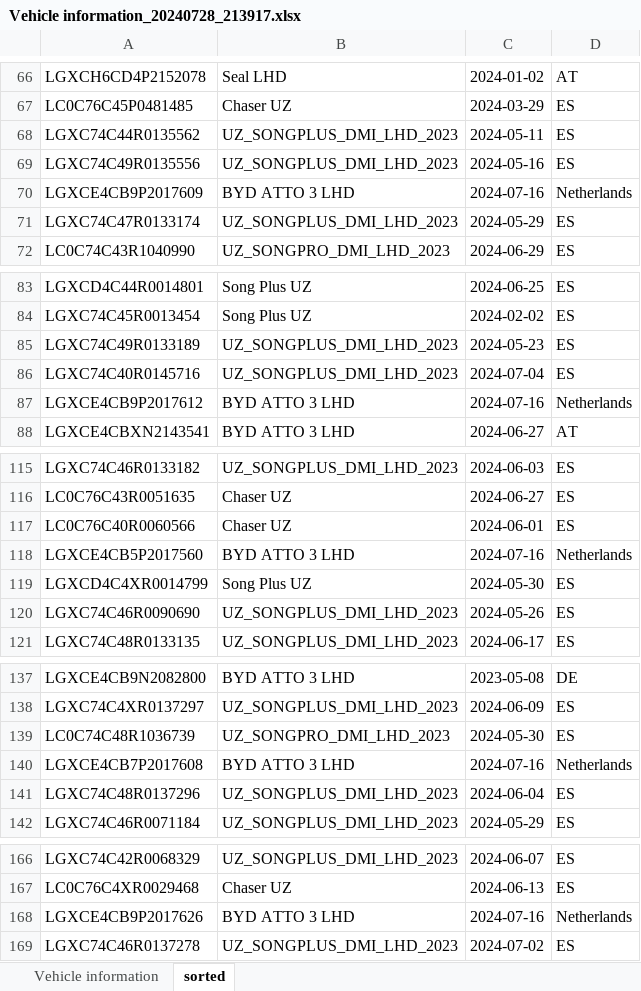
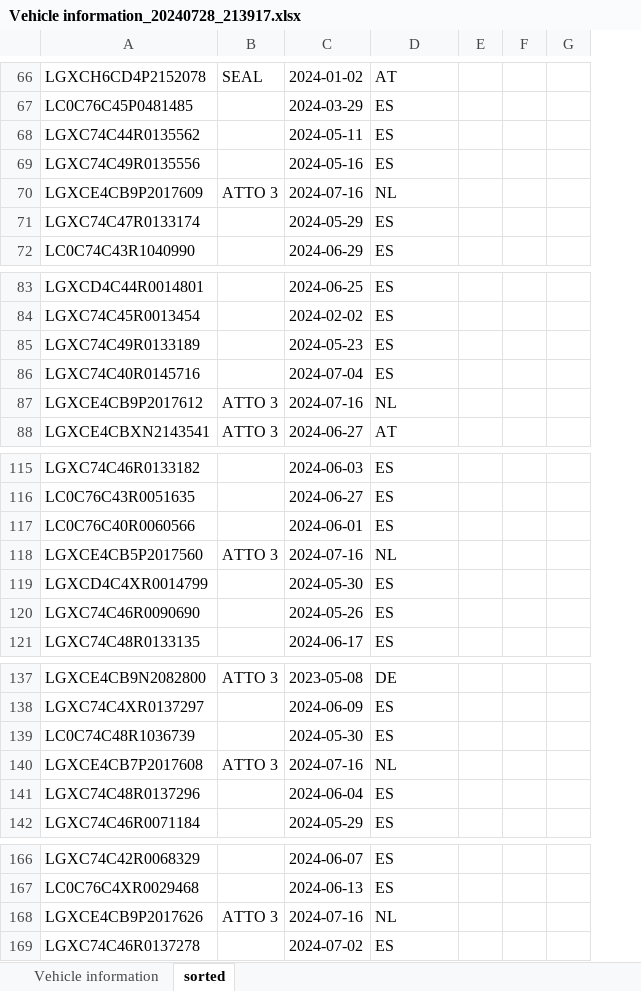
Before and after one commit to Frogie1107/Trivial-data-processing, an Excel workbook: Vehicle information_20240728_213917.xlsx, sheet sorted, drawn as a sheet; only a part is shown, gaps mark what is left out; values as stored, in another font and other column widths than the file's, no borders; removed rows and columns are numbered as before the commit, all else as after; the diff covers the shown part only; the diff names each change by its address in the sheet, - before the commit and + after, or states it on an @@ line.

Commit message:
working on moving the columns

```diff
--- a/Vehicle information_20240728_213917.xlsx (sheet sorted)
+++ b/Vehicle information_20240728_213917.xlsx (sheet sorted)
-column B, rows 66-72: Seal LHD | Chaser UZ | UZ_SONGPLUS_DMI_LHD_2023 | UZ_SONGPLUS_DMI_LHD_2023 | BYD ATTO 3 LHD | UZ_SONGPLUS_DMI_LHD_2023 | UZ_SONGPRO_DMI_LHD_2023; rows 83-88: Song Plus UZ | Song Plus UZ | UZ_SONGPLUS_DMI_LHD_2023 | UZ_SONGPLUS_DMI_LHD_2023 | BYD ATTO 3 LHD | BYD ATTO 3 LHD; rows 115-121: UZ_SONGPLUS_DMI_LHD_2023 | Chaser UZ | Chaser UZ | BYD ATTO 3 LHD | Song Plus UZ | UZ_SONGPLUS_DMI_LHD_2023 | UZ_SONGPLUS_DMI_LHD_2023; rows 137-142: BYD ATTO 3 LHD | UZ_SONGPLUS_DMI_LHD_2023 | UZ_SONGPRO_DMI_LHD_2023 | BYD ATTO 3 LHD | UZ_SONGPLUS_DMI_LHD_2023 | UZ_SONGPLUS_DMI_LHD_2023; rows 166-169: UZ_SONGPLUS_DMI_LHD_2023 | Chaser UZ | BYD ATTO 3 LHD | UZ_SONGPLUS_DMI_LHD_2023
+column B, rows 66-70: SEAL |  |  |  | ATTO 3; rows 87-88: ATTO 3 | ATTO 3; row 118: ATTO 3; rows 137-140: ATTO 3 |  |  | ATTO 3; row 168: ATTO 3
+column E, empty
+column F, empty
+column G, empty
-D70: Netherlands
+D70: NL
-D87: Netherlands
+D87: NL
-D118: Netherlands
+D118: NL
-D140: Netherlands
+D140: NL
-D168: Netherlands
+D168: NL
```
Also changed, not shown: 2 added rows, 2 removed rows, 13 edited cells and cell formats elsewhere in this sheet, 3 other files.
